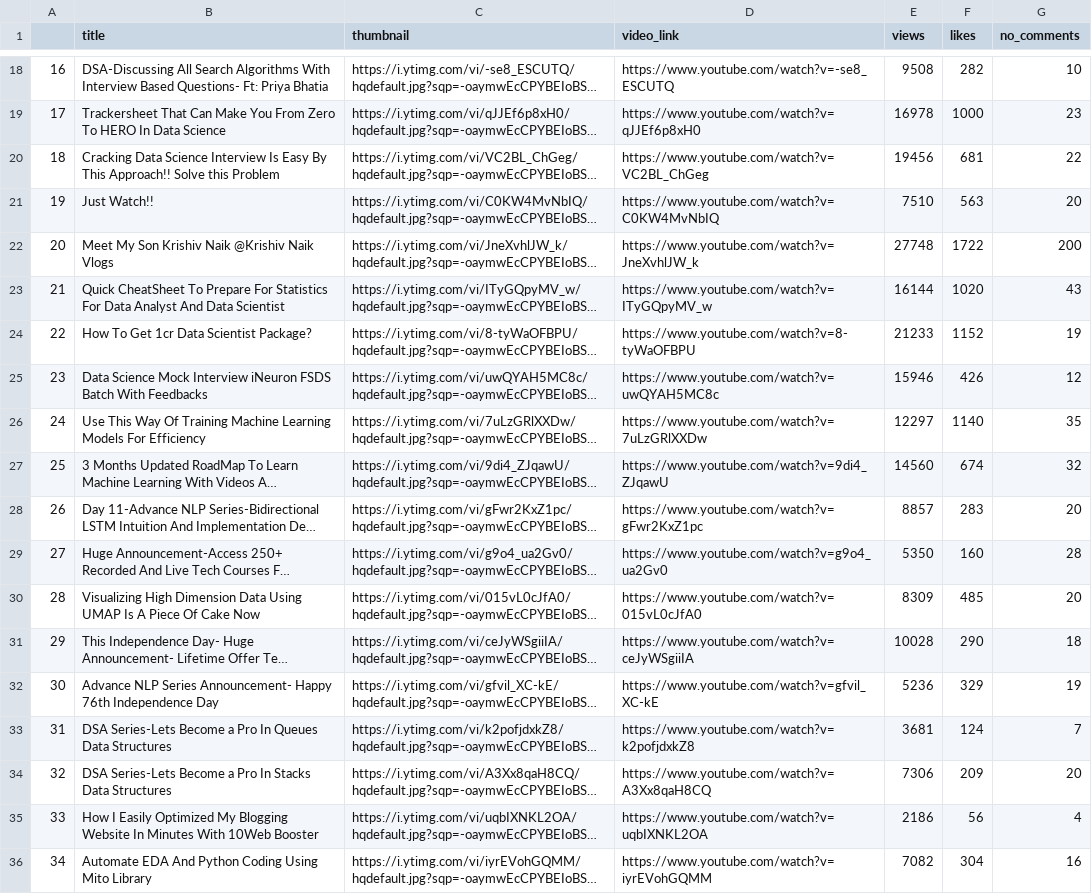
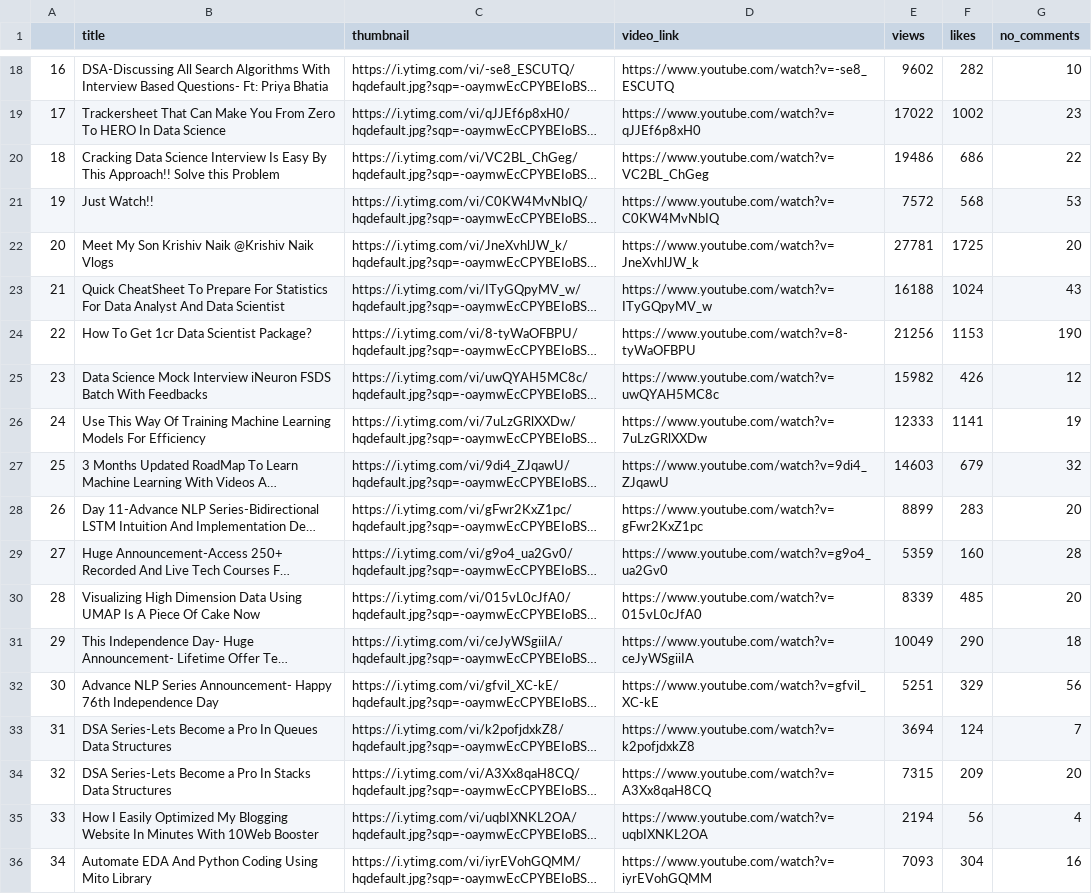
Before and after one commit to pushkarraj/Youtube_Scrapper, a CSV file: csv_files/krish_naik/Krish Naik_Video_Detail.csv, drawn as a sheet; only a part is shown, gaps mark what is left out; long unchanged cells end in …; the diff covers the shown part only; the diff names each change by its address in the sheet, - before the commit and + after, or states it on an @@ line.

```diff
--- a/csv_files/krish_naik/Krish Naik_Video_Detail.csv
+++ b/csv_files/krish_naik/Krish Naik_Video_Detail.csv
-E18 (views): 9508
+E18 (views): 9602
-E19 (views): 16978
+E19 (views): 17022
-F19 (likes): 1000
+F19 (likes): 1002
-E20 (views): 19456
+E20 (views): 19486
-F20 (likes): 681
+F20 (likes): 686
-E21 (views): 7510
+E21 (views): 7572
-F21 (likes): 563
+F21 (likes): 568
-G21 (no_comments): 20
+G21 (no_comments): 53
-E22 (views): 27748
+E22 (views): 27781
-F22 (likes): 1722
+F22 (likes): 1725
-G22 (no_comments): 200
+G22 (no_comments): 20
-E23 (views): 16144
+E23 (views): 16188
-F23 (likes): 1020
+F23 (likes): 1024
-E24 (views): 21233
+E24 (views): 21256
-F24 (likes): 1152
+F24 (likes): 1153
-G24 (no_comments): 19
+G24 (no_comments): 190
-E25 (views): 15946
+E25 (views): 15982
-E26 (views): 12297
+E26 (views): 12333
-F26 (likes): 1140
+F26 (likes): 1141
-G26 (no_comments): 35
+G26 (no_comments): 19
-E27 (views): 14560
+E27 (views): 14603
-F27 (likes): 674
+F27 (likes): 679
-E28 (views): 8857
+E28 (views): 8899
-E29 (views): 5350
+E29 (views): 5359
-E30 (views): 8309
+E30 (views): 8339
-E31 (views): 10028
+E31 (views): 10049
-E32 (views): 5236
+E32 (views): 5251
-G32 (no_comments): 19
+G32 (no_comments): 56
-E33 (views): 3681
+E33 (views): 3694
-E34 (views): 7306
+E34 (views): 7315
-E35 (views): 2186
+E35 (views): 2194
-E36 (views): 7082
+E36 (views): 7093
```
Also changed, not shown: 50 edited cells elsewhere in this file, 15 other files.
